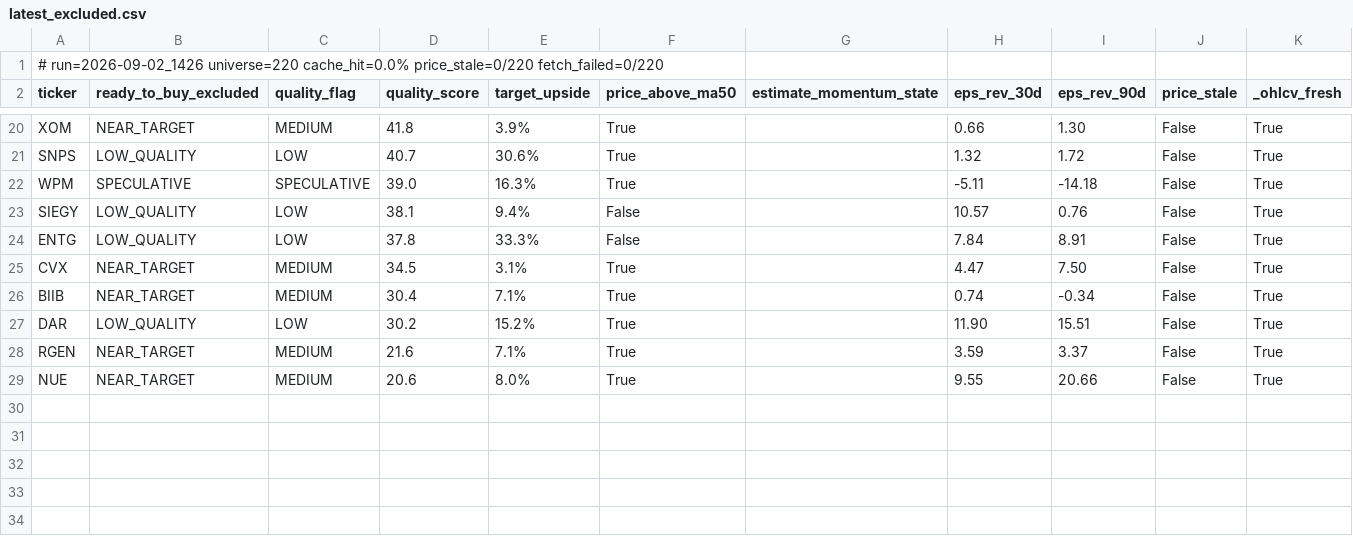
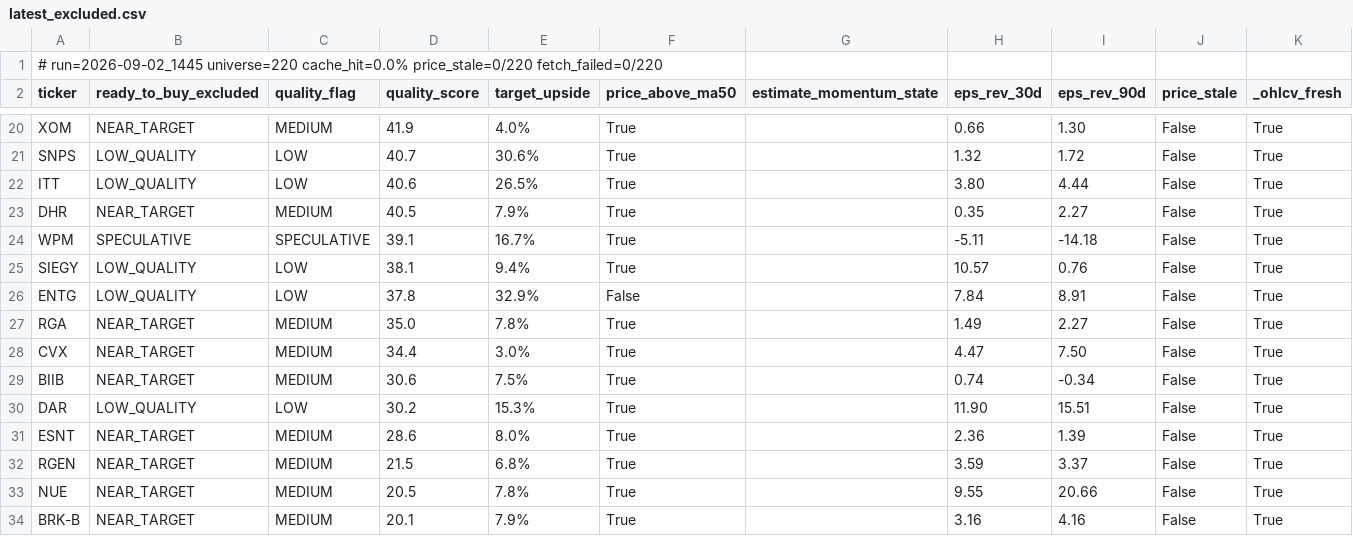
Before and after one commit to uvam3boy-stack/hunter-sk9m3xf7q2, a CSV file: latest_excluded.csv, drawn as a sheet; only a part is shown, gaps mark what is left out; addresses are those after the commit; the diff covers the shown part only; the diff names each change by its address in the sheet, - before the commit and + after, or states it on an @@ line.

```diff
--- a/latest_excluded.csv
+++ b/latest_excluded.csv
-A1 (ticker): # run=2026-09-02_1426 universe=220 cache_hit=0.0%…
+A1 (ticker): # run=2026-09-02_1445 universe=220 cache_hit=0.0%…
-D20 (quality_score): 41.8
+D20 (quality_score): 41.9
-E20 (target_upside): 3.9%
+E20 (target_upside): 4.0%
+row 22: ITT | LOW_QUALITY | LOW | 40.6 | 26.5% | True |  | 3.80 | 4.44 | False | True
+row 23: DHR | NEAR_TARGET | MEDIUM | 40.5 | 7.9% | True |  | 0.35 | 2.27 | False | True
-D24 (quality_score): 39.0
+D24 (quality_score): 39.1
-E24 (target_upside): 16.3%
+E24 (target_upside): 16.7%
-F25 (price_above_ma50): False
+F25 (price_above_ma50): True
-E26 (target_upside): 33.3%
+E26 (target_upside): 32.9%
+row 27: RGA | NEAR_TARGET | MEDIUM | 35.0 | 7.8% | True |  | 1.49 | 2.27 | False | True
-D28 (quality_score): 34.5
+D28 (quality_score): 34.4
-E28 (target_upside): 3.1%
+E28 (target_upside): 3.0%
-D29 (quality_score): 30.4
+D29 (quality_score): 30.6
-E29 (target_upside): 7.1%
+E29 (target_upside): 7.5%
-E30 (target_upside): 15.2%
+E30 (target_upside): 15.3%
+row 31: ESNT | NEAR_TARGET | MEDIUM | 28.6 | 8.0% | True |  | 2.36 | 1.39 | False | True
-D32 (quality_score): 21.6
+D32 (quality_score): 21.5
-E32 (target_upside): 7.1%
+E32 (target_upside): 6.8%
-D33 (quality_score): 20.6
+D33 (quality_score): 20.5
-E33 (target_upside): 8.0%
+E33 (target_upside): 7.8%
+row 34: BRK-B | NEAR_TARGET | MEDIUM | 20.1 | 7.9% | True |  | 3.16 | 4.16 | False | True
```
Also changed, not shown: 2 added rows, 2 removed rows and 27 edited cells elsewhere in this file, latest.csv, latest_quality_turns.csv, 2 other files.
